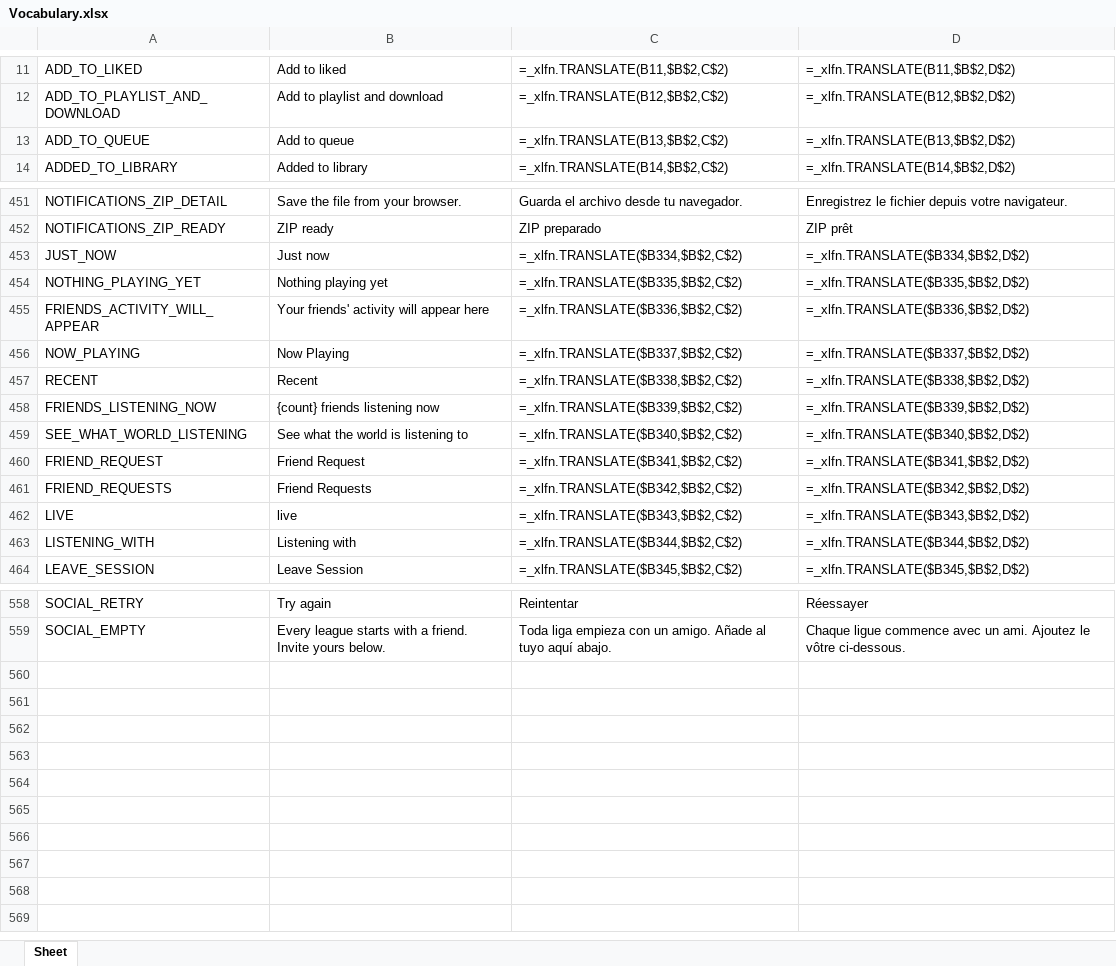
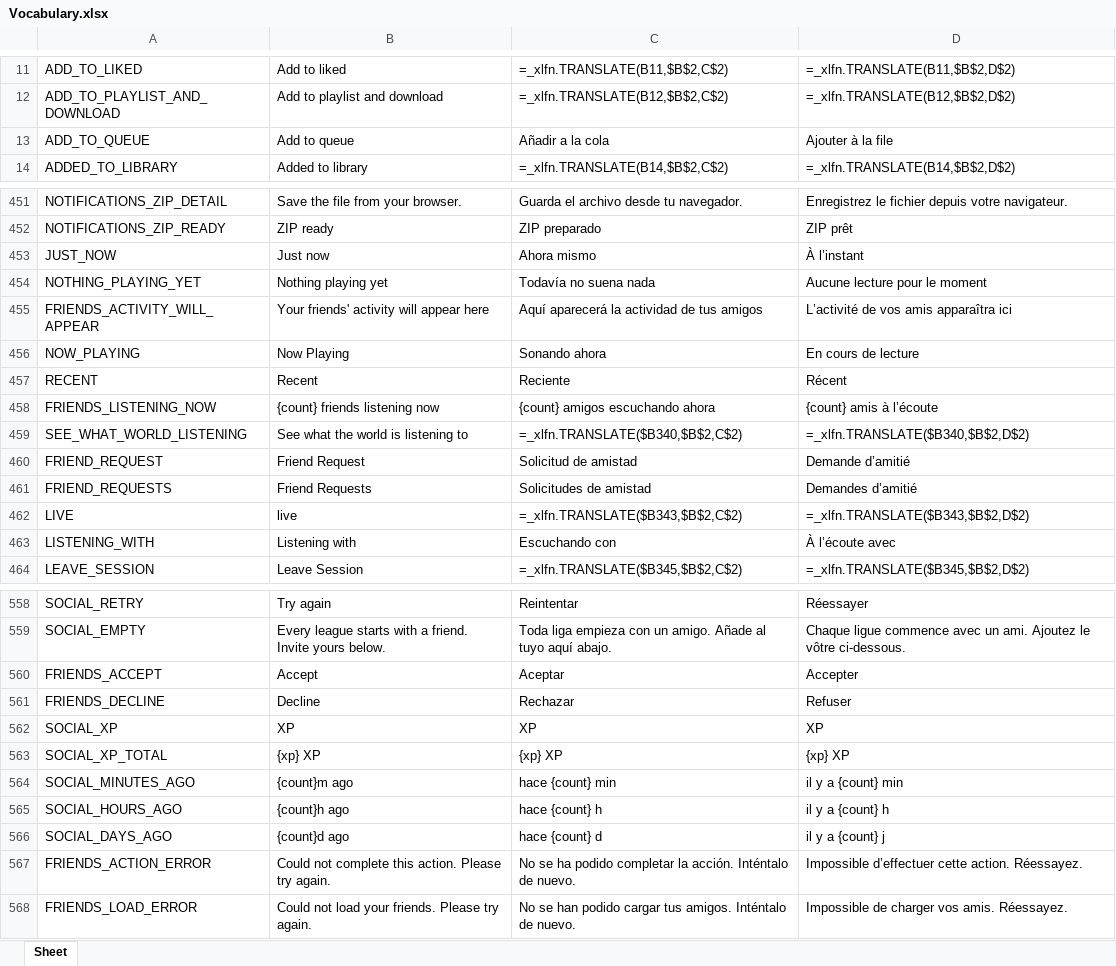
Before and after one commit to Icass1/rockit, an Excel workbook: Vocabulary.xlsx, sheet Sheet, drawn as a sheet; only a part is shown, gaps mark what is left out; values as stored, in another font and other column widths than the file's, no borders; formulas without a stored value are shown as written; table styles not drawn; the diff covers the shown part only; the diff names each change by its address in the sheet, - before the commit and + after, or states it on an @@ line.

Commit message:
Correct RockIt! branding and complete Friends translations in all languages

```diff
--- a/Vocabulary.xlsx (sheet Sheet)
+++ b/Vocabulary.xlsx (sheet Sheet)
-C13: =_xlfn.TRANSLATE(B13,$B$2,C$2)
+C13: Añadir a la cola
-D13: =_xlfn.TRANSLATE(B13,$B$2,D$2)
+D13: Ajouter à la file
-C453: =_xlfn.TRANSLATE($B334,$B$2,C$2)
+C453: Ahora mismo
-D453: =_xlfn.TRANSLATE($B334,$B$2,D$2)
+D453: À l’instant
-C454: =_xlfn.TRANSLATE($B335,$B$2,C$2)
+C454: Todavía no suena nada
-D454: =_xlfn.TRANSLATE($B335,$B$2,D$2)
+D454: Aucune lecture pour le moment
-C455: =_xlfn.TRANSLATE($B336,$B$2,C$2)
+C455: Aquí aparecerá la actividad de tus amigos
-D455: =_xlfn.TRANSLATE($B336,$B$2,D$2)
+D455: L’activité de vos amis apparaîtra ici
-C456: =_xlfn.TRANSLATE($B337,$B$2,C$2)
+C456: Sonando ahora
-D456: =_xlfn.TRANSLATE($B337,$B$2,D$2)
+D456: En cours de lecture
-C457: =_xlfn.TRANSLATE($B338,$B$2,C$2)
+C457: Reciente
-D457: =_xlfn.TRANSLATE($B338,$B$2,D$2)
+D457: Récent
-C458: =_xlfn.TRANSLATE($B339,$B$2,C$2)
+C458: {count} amigos escuchando ahora
-D458: =_xlfn.TRANSLATE($B339,$B$2,D$2)
+D458: {count} amis à l’écoute
-C460: =_xlfn.TRANSLATE($B341,$B$2,C$2)
+C460: Solicitud de amistad
-D460: =_xlfn.TRANSLATE($B341,$B$2,D$2)
+D460: Demande d’amitié
-C461: =_xlfn.TRANSLATE($B342,$B$2,C$2)
+C461: Solicitudes de amistad
-D461: =_xlfn.TRANSLATE($B342,$B$2,D$2)
+D461: Demandes d’amitié
-C463: =_xlfn.TRANSLATE($B344,$B$2,C$2)
+C463: Escuchando con
-D463: =_xlfn.TRANSLATE($B344,$B$2,D$2)
+D463: À l’écoute avec
+row 560: FRIENDS_ACCEPT | Accept | Aceptar | Accepter
+row 561: FRIENDS_DECLINE | Decline | Rechazar | Refuser
+row 562: SOCIAL_XP | XP | XP | XP
+row 563: SOCIAL_XP_TOTAL | {xp} XP | {xp} XP | {xp} XP
+row 564: SOCIAL_MINUTES_AGO | {count}m ago | hace {count} min | il y a {count} min
+row 565: SOCIAL_HOURS_AGO | {count}h ago | hace {count} h | il y a {count} h
+row 566: SOCIAL_DAYS_AGO | {count}d ago | hace {count} d | il y a {count} j
+row 567: FRIENDS_ACTION_ERROR | Could not complete this action. Please try again. | No se ha podido completar la acción. Inténtalo de nuevo. | Impossible d’effectuer cette action. Réessayez.
+row 568: FRIENDS_LOAD_ERROR | Could not load your friends. Please try again. | No se han podido cargar tus amigos. Inténtalo de nuevo. | Impossible de charger vos amis. Réessayez.
```
Also changed, not shown: 31 edited cells elsewhere in this sheet, 9 other files.
